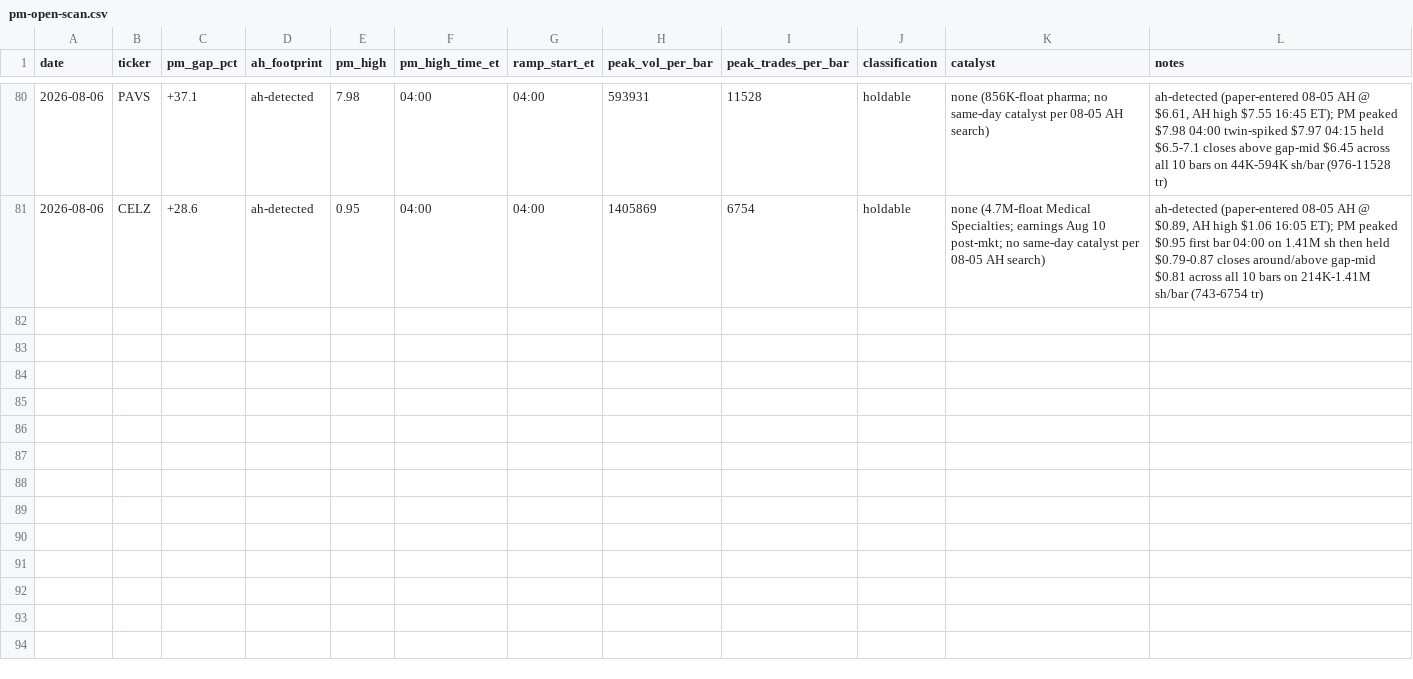
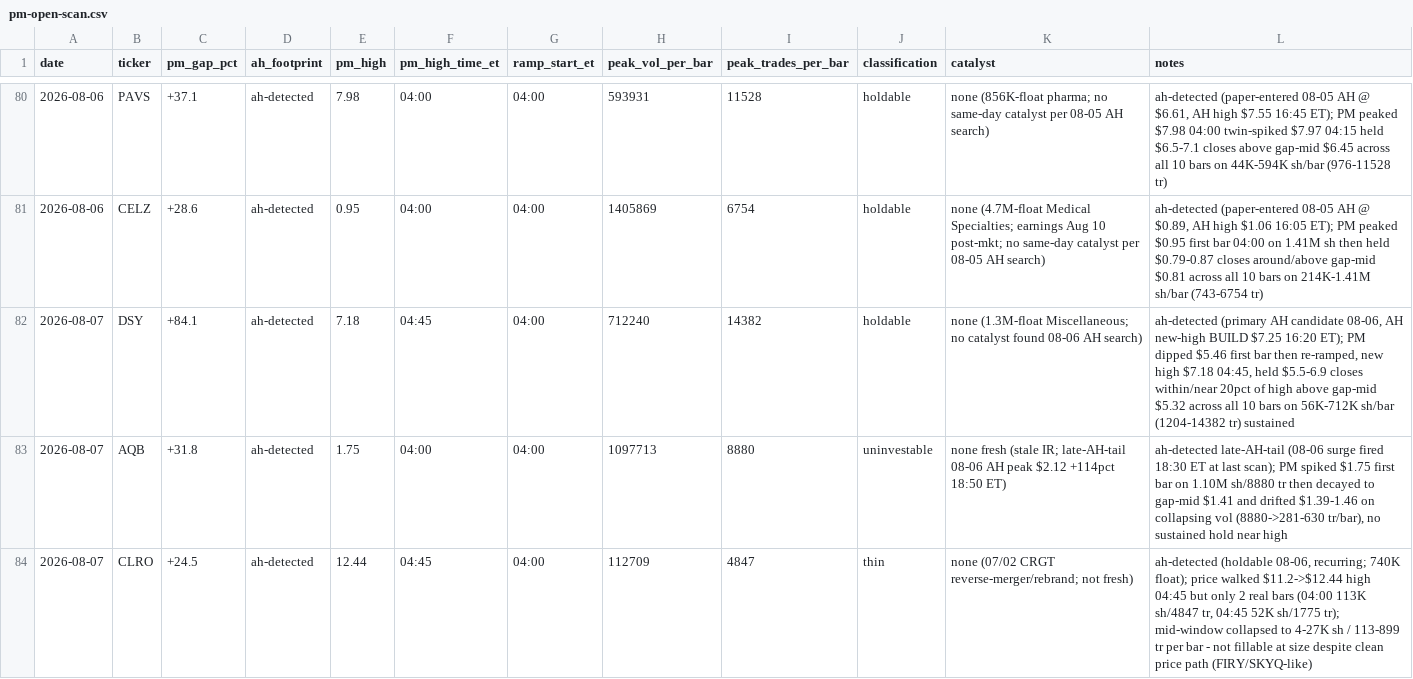
Before and after one commit to juanibiapina/trading, a CSV file: log/pm-open-scan.csv, drawn as a sheet; only a part is shown, gaps mark what is left out; the diff names each change by its address in the sheet, - before the commit and + after, or states it on an @@ line.

Commit message:
pm-open scan 2026-08-07: 3 gappers logged

```diff
--- a/log/pm-open-scan.csv
+++ b/log/pm-open-scan.csv
+row 82: 2026-08-07 | DSY | +84.1 | ah-detected | 7.18 | 04:45 | 04:00 | 712240 | 14382 | holdable | none (1.3M-float Miscellaneous; no catalyst found 08-06 AH search) | ah-detected (primary AH candidate 08-06, AH new-high BUILD $7.25 16:20 ET); PM dipped $5.46 first bar then re-ramped, new high $7.18 04:45, held $5.5-6.9 closes within/near 20pct of high above gap-mid $5.32 across all 10 bars on 56K-712K sh/bar (1204-14382 tr) sustained
+row 83: 2026-08-07 | AQB | +31.8 | ah-detected | 1.75 | 04:00 | 04:00 | 1097713 | 8880 | uninvestable | none fresh (stale IR; late-AH-tail 08-06 AH peak $2.12 +114pct 18:50 ET) | ah-detected late-AH-tail (08-06 surge fired 18:30 ET at last scan); PM spiked $1.75 first bar on 1.10M sh/8880 tr then decayed to gap-mid $1.41 and drifted $1.39-1.46 on collapsing vol (8880->281-630 tr/bar), no sustained hold near high
+row 84: 2026-08-07 | CLRO | +24.5 | ah-detected | 12.44 | 04:45 | 04:00 | 112709 | 4847 | thin | none (07/02 CRGT reverse-merger/rebrand; not fresh) | ah-detected (holdable 08-06, recurring; 740K float); price walked $11.2->$12.44 high 04:45 but only 2 real bars (04:00 113K sh/4847 tr, 04:45 52K sh/1775 tr); mid-window collapsed to 4-27K sh / 113-899 tr per bar - not fillable at size despite clean price path (FIRY/SKYQ-like)
```
